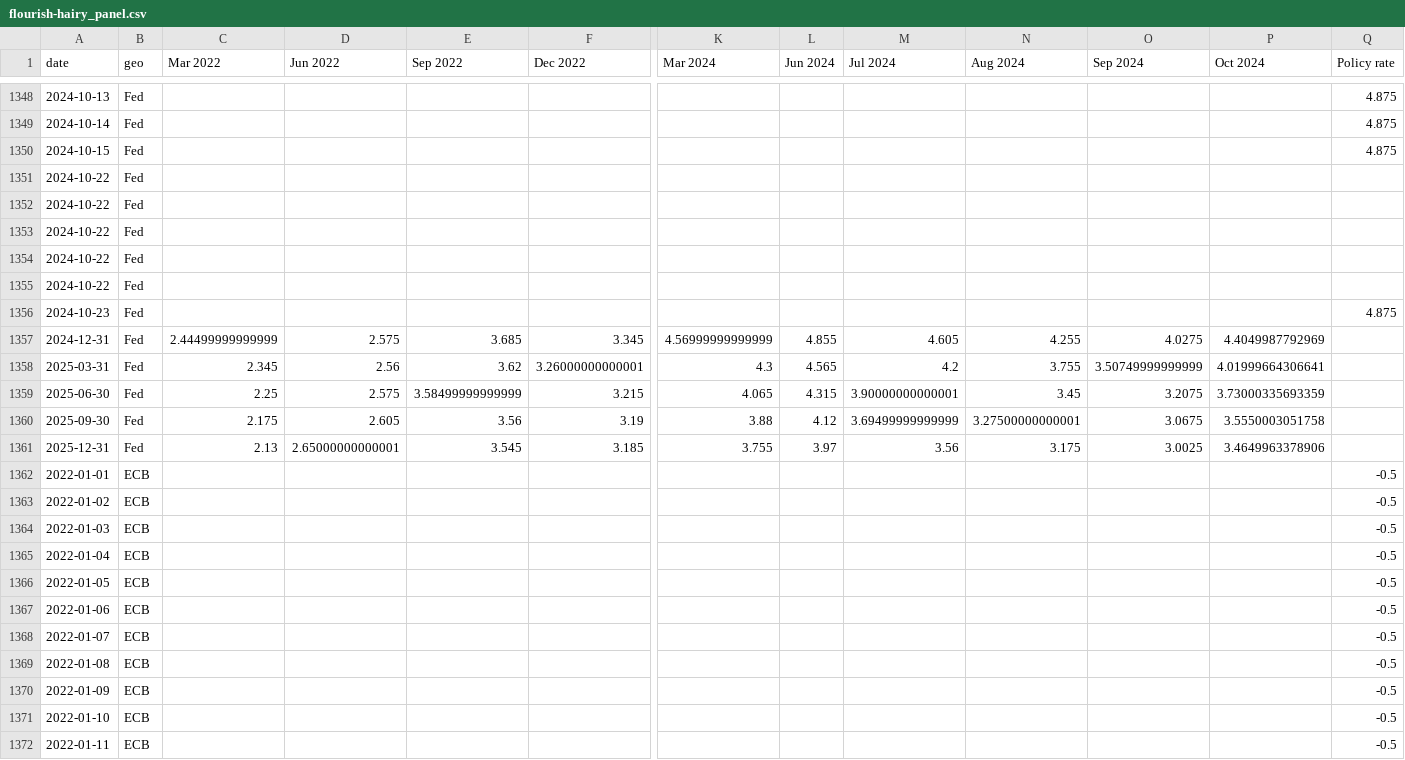
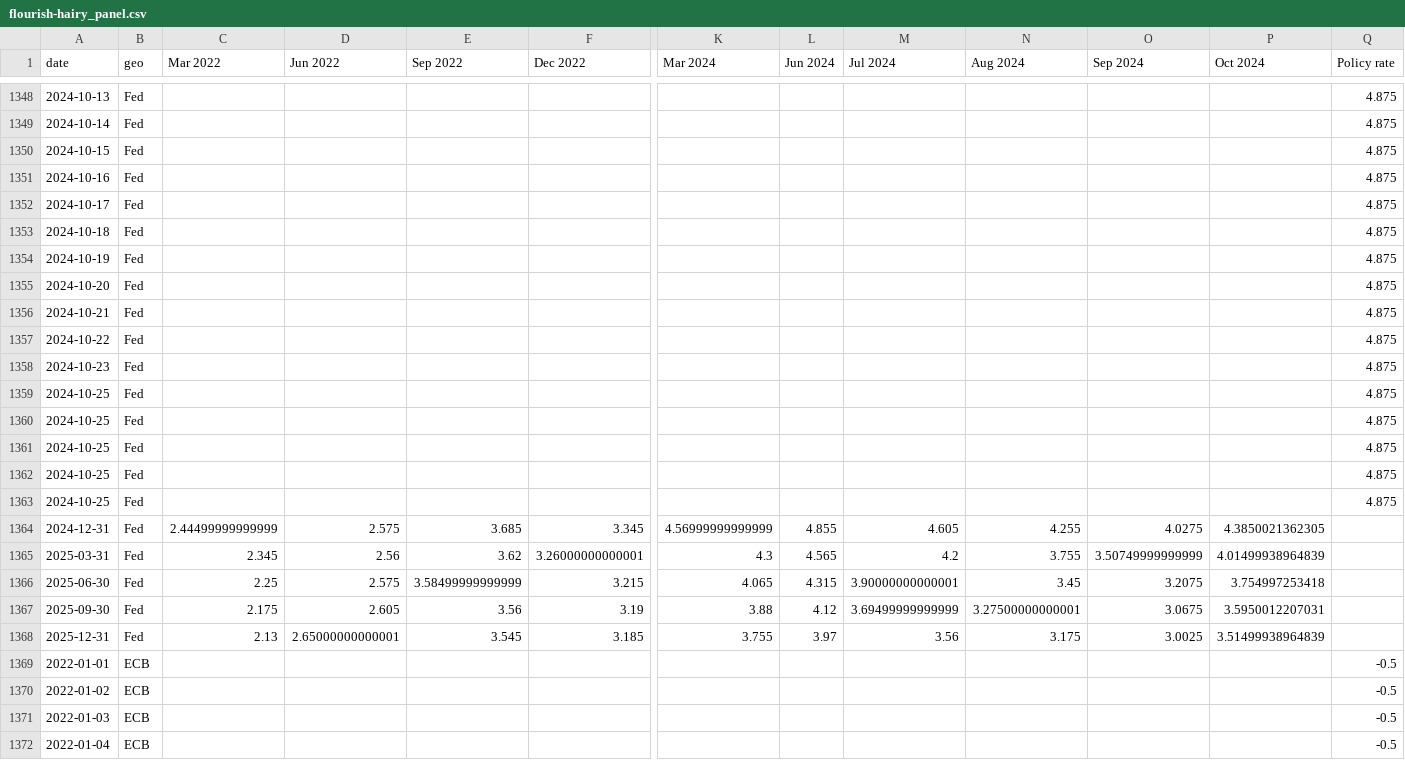
Before and after one commit to jhsuss/ft-monetary-policy-radar, a CSV file: data/flourish-hairy_panel.csv, drawn as a sheet; only a part is shown, gaps mark what is left out; the shorter side is filled out with more unchanged rows; removed rows and columns are numbered as before the commit, all else as after; rows hold the shown columns only; the diff covers the shown part only; the diff names each change by its address in the sheet, - before the commit and + after, or states it on an @@ line.

Commit message:
flourish-ready hairy-plot

```diff
--- a/data/flourish-hairy_panel.csv
+++ b/data/flourish-hairy_panel.csv
-row 1351: 2024-10-22 | Fed
-row 1352: 2024-10-22 | Fed
+row 1351: 2024-10-16 | Fed |  |  |  |  |  |  |  |  |  |  | 4.875
+row 1352: 2024-10-17 | Fed |  |  |  |  |  |  |  |  |  |  | 4.875
+row 1353: 2024-10-18 | Fed |  |  |  |  |  |  |  |  |  |  | 4.875
+row 1354: 2024-10-19 | Fed |  |  |  |  |  |  |  |  |  |  | 4.875
-A1355 (date): 2024-10-22
+A1355 (date): 2024-10-20
-Q1355:Q1357 (Policy rate): (empty)
+Q1355:Q1357 (Policy rate): 4.875
-A1356 (date): 2024-10-22
+A1356 (date): 2024-10-21
+row 1359: 2024-10-25 | Fed |  |  |  |  |  |  |  |  |  |  | 4.875
+row 1360: 2024-10-25 | Fed |  |  |  |  |  |  |  |  |  |  | 4.875
+row 1361: 2024-10-25 | Fed |  |  |  |  |  |  |  |  |  |  | 4.875
+row 1362: 2024-10-25 | Fed |  |  |  |  |  |  |  |  |  |  | 4.875
+row 1363: 2024-10-25 | Fed |  |  |  |  |  |  |  |  |  |  | 4.875
-P1364 (Oct 2024): 4.4049987792969
+P1364 (Oct 2024): 4.3850021362305
-P1365 (Oct 2024): 4.01999664306641
+P1365 (Oct 2024): 4.01499938964839
-P1366 (Oct 2024): 3.73000335693359
+P1366 (Oct 2024): 3.754997253418
-P1367 (Oct 2024): 3.5550003051758
+P1367 (Oct 2024): 3.5950012207031
-P1368 (Oct 2024): 3.4649963378906
+P1368 (Oct 2024): 3.51499938964839
```
Also changed, not shown: 18 added rows, 4 removed rows and 20 edited cells elsewhere in this file.
